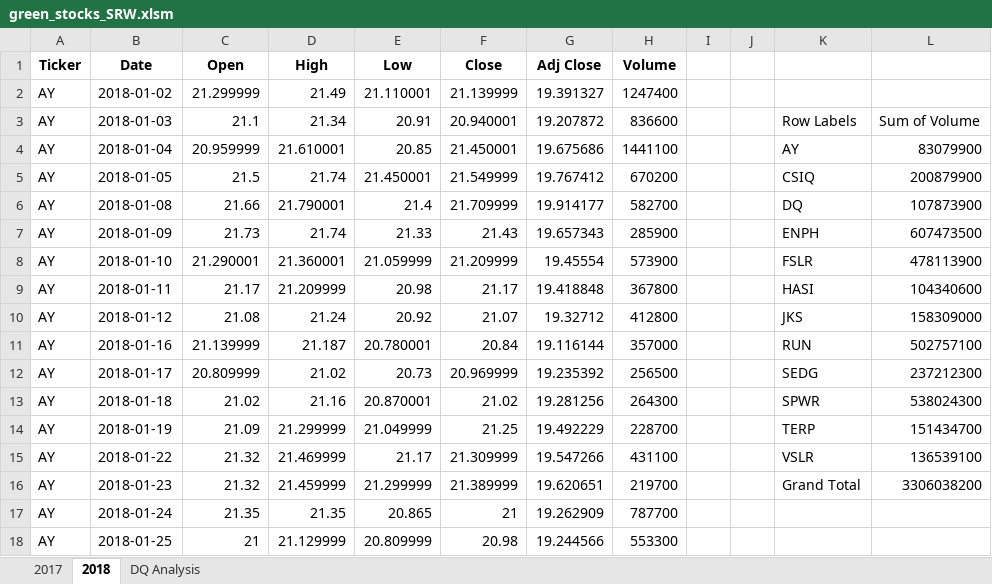
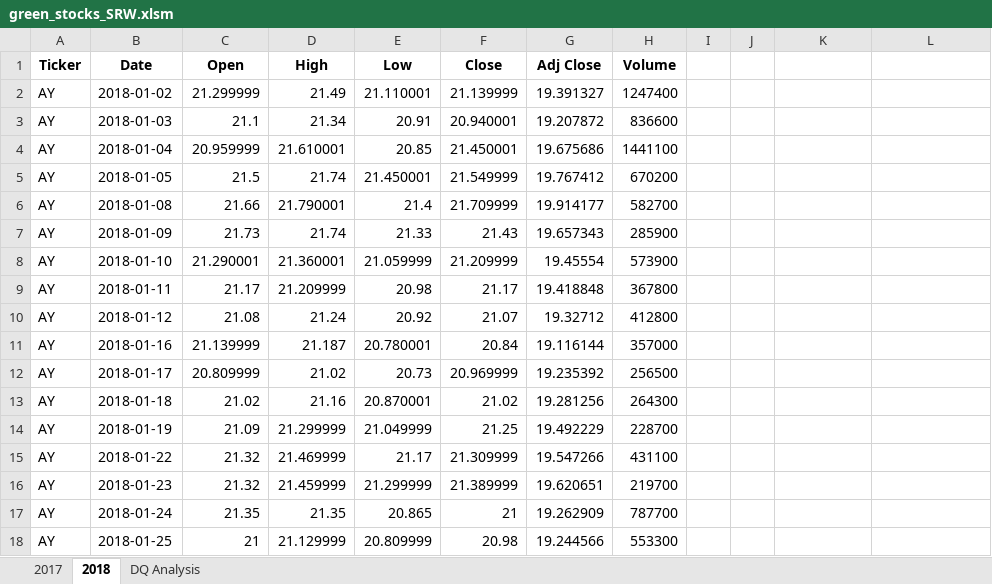
Before and after one commit to swund283/stock_analysis, an Excel workbook: green_stocks_SRW.xlsm, sheet 2018, drawn as a sheet; only a part is shown; values as stored, in another font and other column widths than the file's, no borders; the diff names each change by its address in the sheet, - before the commit and + after, or states it on an @@ line.

Commit message:
DQ macro with output on new tab

```diff
--- a/green_stocks_SRW.xlsm (sheet 2018)
+++ b/green_stocks_SRW.xlsm (sheet 2018)
-K3: Row Labels
+K3: (empty)
-L3: Sum of Volume
+L3: (empty)
-K4: AY
+K4: (empty)
-L4: 83079900
+L4: (empty)
-K5: CSIQ
+K5: (empty)
-L5: 200879900
+L5: (empty)
-K6: DQ
+K6: (empty)
-L6: 107873900
+L6: (empty)
-K7: ENPH
+K7: (empty)
-L7: 607473500
+L7: (empty)
-K8: FSLR
+K8: (empty)
-L8: 478113900
+L8: (empty)
-K9: HASI
+K9: (empty)
-L9: 104340600
+L9: (empty)
-K10: JKS
+K10: (empty)
-L10: 158309000
+L10: (empty)
-K11: RUN
+K11: (empty)
-L11: 502757100
+L11: (empty)
-K12: SEDG
+K12: (empty)
-L12: 237212300
+L12: (empty)
-K13: SPWR
+K13: (empty)
-L13: 538024300
+L13: (empty)
-K14: TERP
+K14: (empty)
-L14: 151434700
+L14: (empty)
-K15: VSLR
+K15: (empty)
-L15: 136539100
+L15: (empty)
-K16: Grand Total
+K16: (empty)
-L16: 3306038200
+L16: (empty)
```
Also changed, not shown: sheet DQ Analysis.
